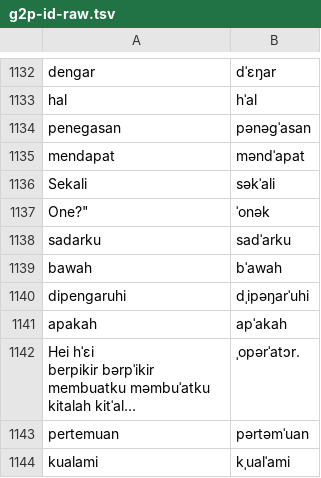
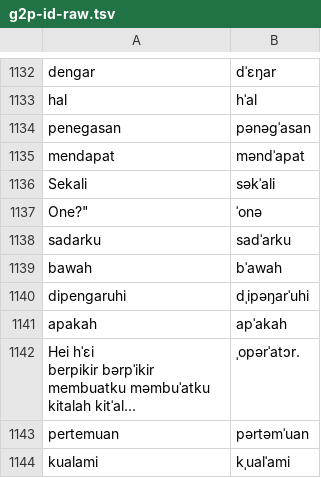
Before and after one commit to seeker71/coherence-kernel, a TSV file: form/form-stdlib/data/g2p-id-raw.tsv, drawn as a sheet; only a part is shown, gaps mark what is left out; long unchanged cells end in ….

```diff
--- a/form/form-stdlib/data/g2p-id-raw.tsv
+++ b/form/form-stdlib/data/g2p-id-raw.tsv
@@ -1136,3 +1136,3 @@ mendapat	məndˈapat
 Sekali	səkˈali
-One?"	ˈonək
+One?"	ˈonə
 sadarku	sadˈarku
```
Also changed, not shown: form/form-stdlib/data/g2p-en-bridge.tsv, form/form-stdlib/data/g2p-en-model.tsv, 27 other files.
